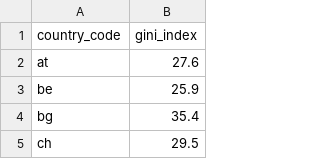
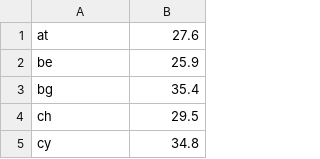
Before and after one commit to Tomttaw/DataProcessing, a CSV file: week2/europa_gini.csv, drawn as a sheet; only a part is shown; the shorter side is filled out with more unchanged rows.

```diff
--- a/week2/europa_gini.csv
+++ b/week2/europa_gini.csv
@@ -1,2 +1 @@
-country_code,gini_index
 at,27.6
```
Also changed, not shown: 3 other files.
